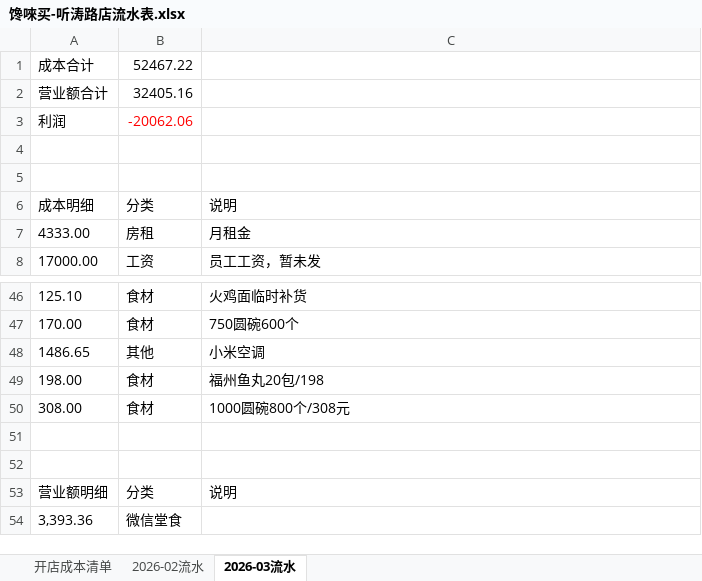
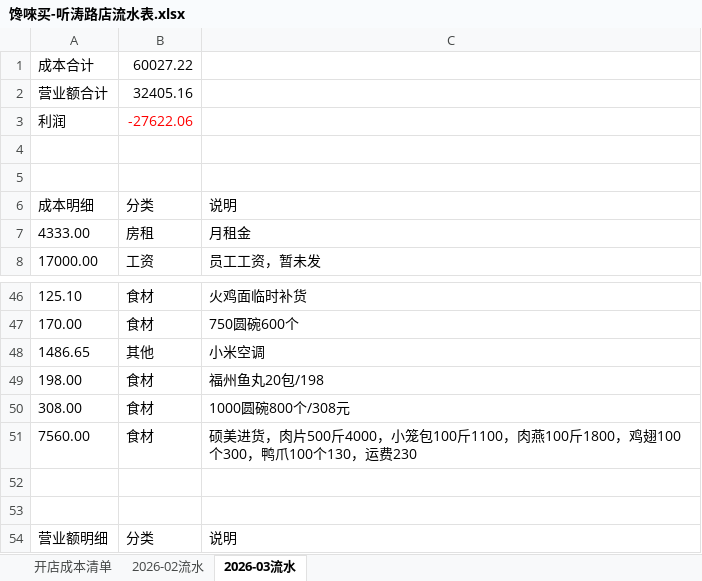
Before and after one commit to OldChicken/ChanWeiMai, an Excel workbook: 财务与流水/馋唻买-听涛路店流水表.xlsx, sheet 2026-03流水, drawn as a sheet; only a part is shown, gaps mark what is left out; the shorter side is filled out with more unchanged rows; values as stored, in another font and other column widths than the file's, no borders; table styles not drawn; the diff names each change by its address in the sheet, - before the commit and + after, or states it on an @@ line.

Commit message:
fix：更新流水

```diff
--- a/财务与流水/馋唻买-听涛路店流水表.xlsx (sheet 2026-03流水)
+++ b/财务与流水/馋唻买-听涛路店流水表.xlsx (sheet 2026-03流水)
-B1: 52467.22
+B1: 60027.22
-B3: -20062.06
+B3: -27622.06
+row 51: 7560.00 | 食材 | 硕美进货，肉片500斤4000，小笼包100斤1100，肉燕100斤1800，鸡翅100个300，鸭爪100个130，运费230
```
